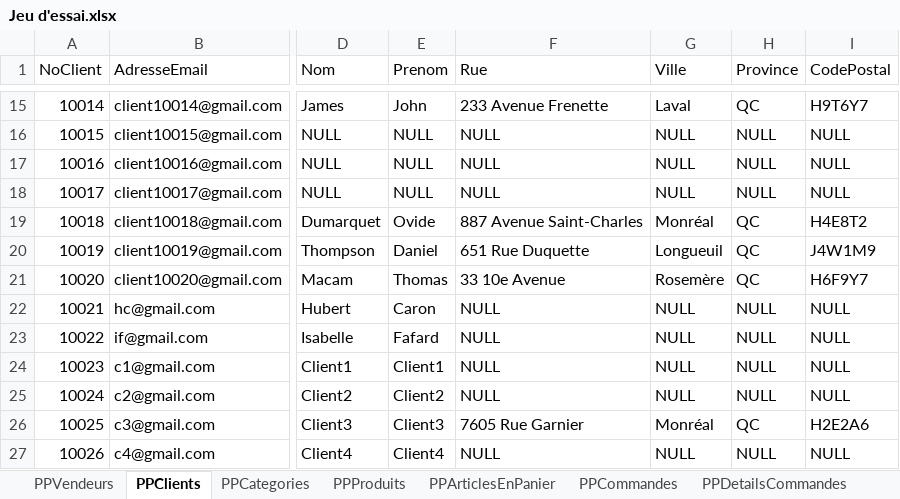
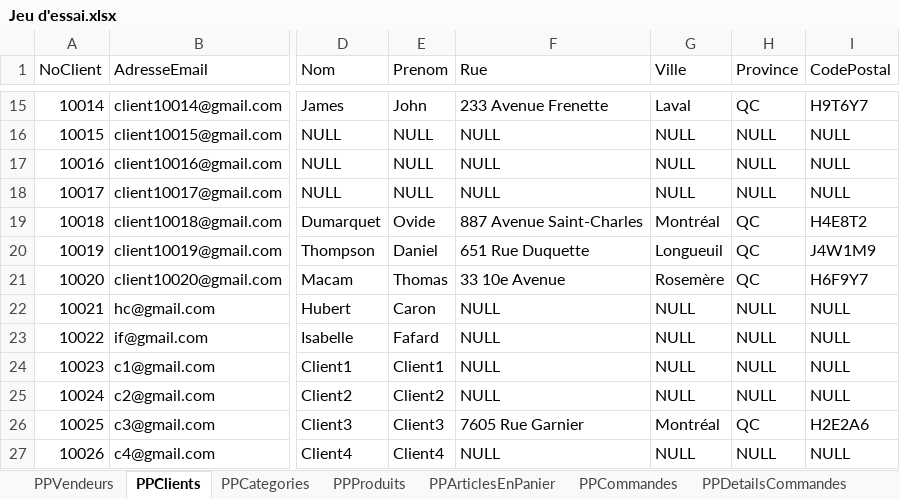
Before and after one commit to SamuelMenard/PetitesPuces, an Excel workbook: Jeu d'essai.xlsx, sheet PPClients, drawn as a sheet; only a part is shown, gaps mark what is left out; values as stored, in another font and other column widths than the file's, no borders; the diff names each change by its address in the sheet, - before the commit and + after, or states it on an @@ line.

Commit message:
Correction erreur nom ville

```diff
--- a/Jeu d'essai.xlsx (sheet PPClients)
+++ b/Jeu d'essai.xlsx (sheet PPClients)
-G19 (Ville): Monréal
+G19 (Ville): Montréal
-G26 (Ville): Monréal
+G26 (Ville): Montréal
```
Also changed, not shown: 2 other files.
